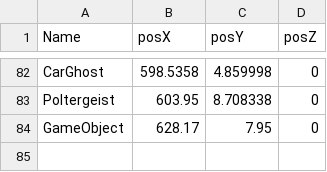
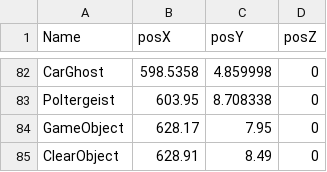
Before and after one commit to sagasa/B04, a CSV file: Assets/Map/stage2.csv, drawn as a sheet; only a part is shown, gaps mark what is left out; the diff names each change by its address in the sheet, - before the commit and + after, or states it on an @@ line.

Commit message:
Clearobjectを追加

```diff
--- a/Assets/Map/stage2.csv
+++ b/Assets/Map/stage2.csv
+row 85: ClearObject | 628.91 | 8.49 | 0
```
